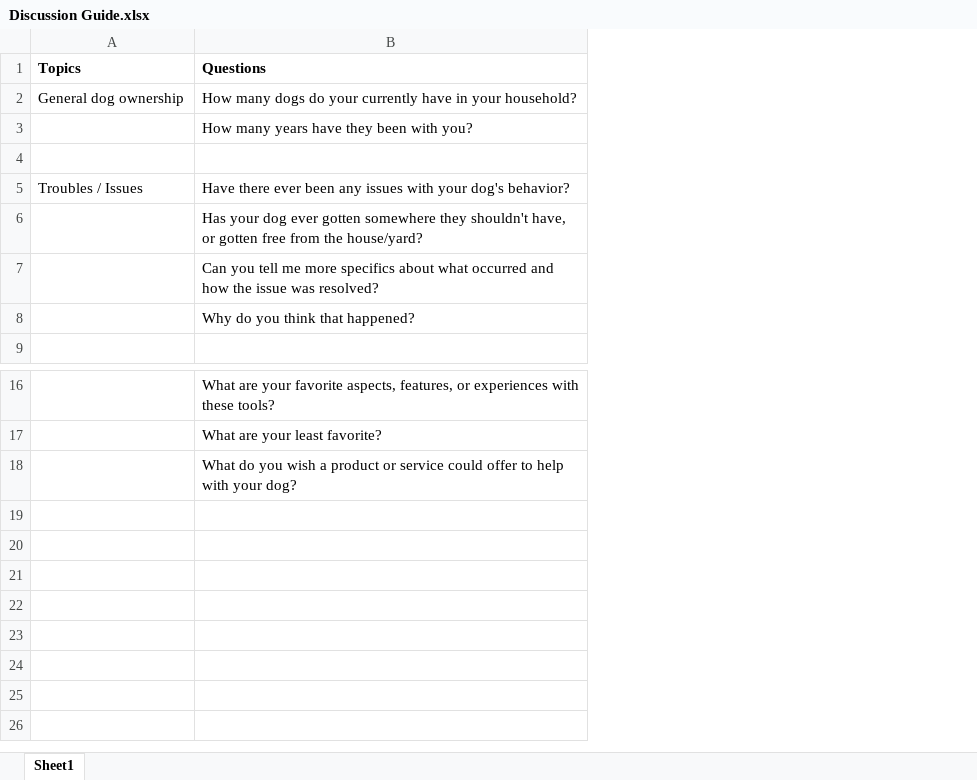
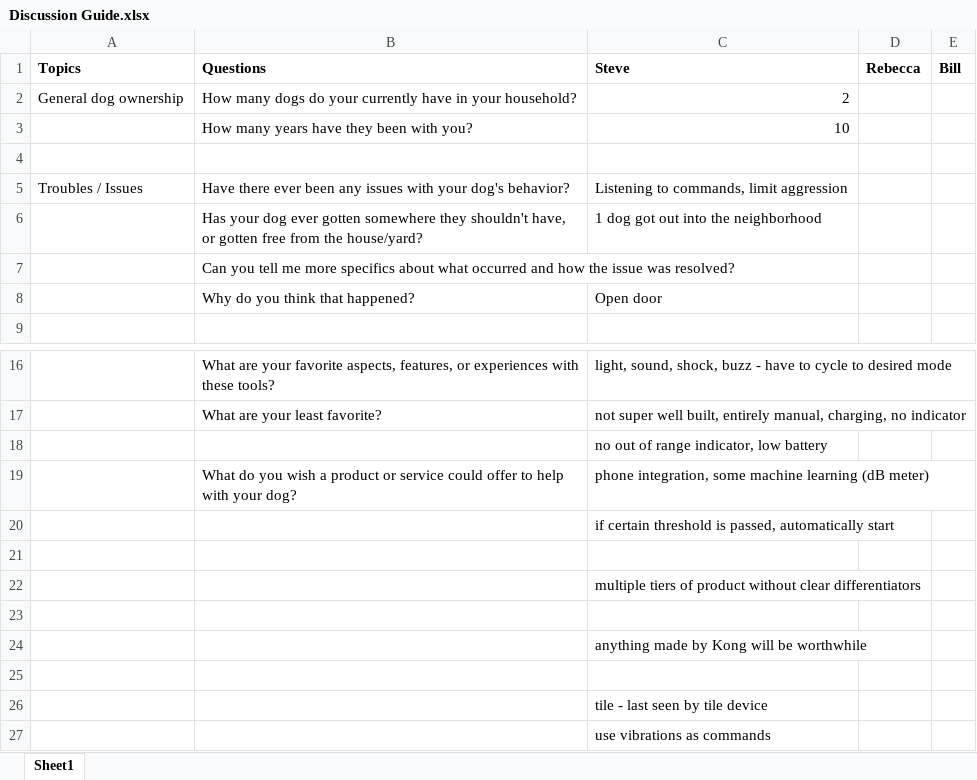
Before and after one commit to jpool-cf/ga-ux_design_circuit, an Excel workbook: unit_1/Discussion Guide.xlsx, sheet Sheet1, drawn as a sheet; only a part is shown, gaps mark what is left out; values as stored, in another font and other column widths than the file's, no borders; the diff names each change by its address in the sheet, - before the commit and + after, or states it on an @@ line.

```diff
--- a/unit_1/Discussion Guide.xlsx (sheet Sheet1)
+++ b/unit_1/Discussion Guide.xlsx (sheet Sheet1)
+column C (Steve), rows 2-8: 2 | 10 |  | Listening to commands, limit aggression | 1 dog got out into the neighborhood |  | Open door; rows 16-17: light, sound, shock, buzz - have to cycle to desired mode | not super well built, entirely manual, charging, no indicator; row 19: phone integration, some machine learning (dB meter)
+column D (Rebecca), empty
+column E (Bill), empty
+row 18:  |  | no out of range indicator, low battery
+row 20:  |  | if certain threshold is passed, automatically start
+row 21: (empty)
+row 22:  |  | multiple tiers of product without clear differentiators
+row 23: (empty)
+row 24:  |  | anything made by Kong will be worthwhile
+row 25: (empty)
+row 26:  |  | tile - last seen by tile device
+row 27:  |  | use vibrations as commands
```
Also changed, not shown: unit_1/Feature Inventory.xlsx, 1 other file.
